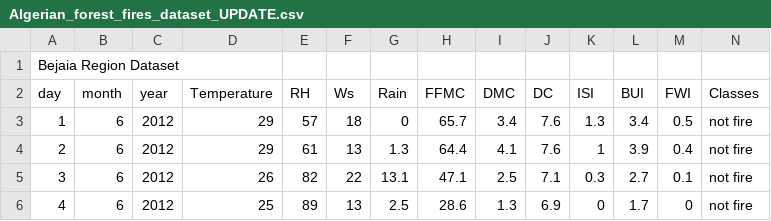
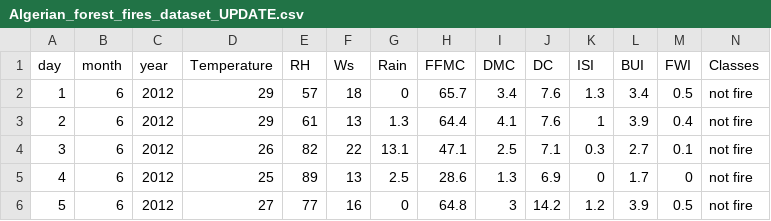
Before and after one commit to ajmalaksar25/Datasets, a CSV file: ML Lab/Algerian_forest_fires_dataset_UPDATE.csv, drawn as a sheet; only a part is shown; the shorter side is filled out with more unchanged rows; the diff names each change by its address in the sheet, - before the commit and + after, or states it on an @@ line.

Commit message:
Update Algerian_forest_fires_dataset_UPDATE.csv

```diff
--- a/ML Lab/Algerian_forest_fires_dataset_UPDATE.csv
+++ b/ML Lab/Algerian_forest_fires_dataset_UPDATE.csv
-row 1: Bejaia Region Dataset
```
